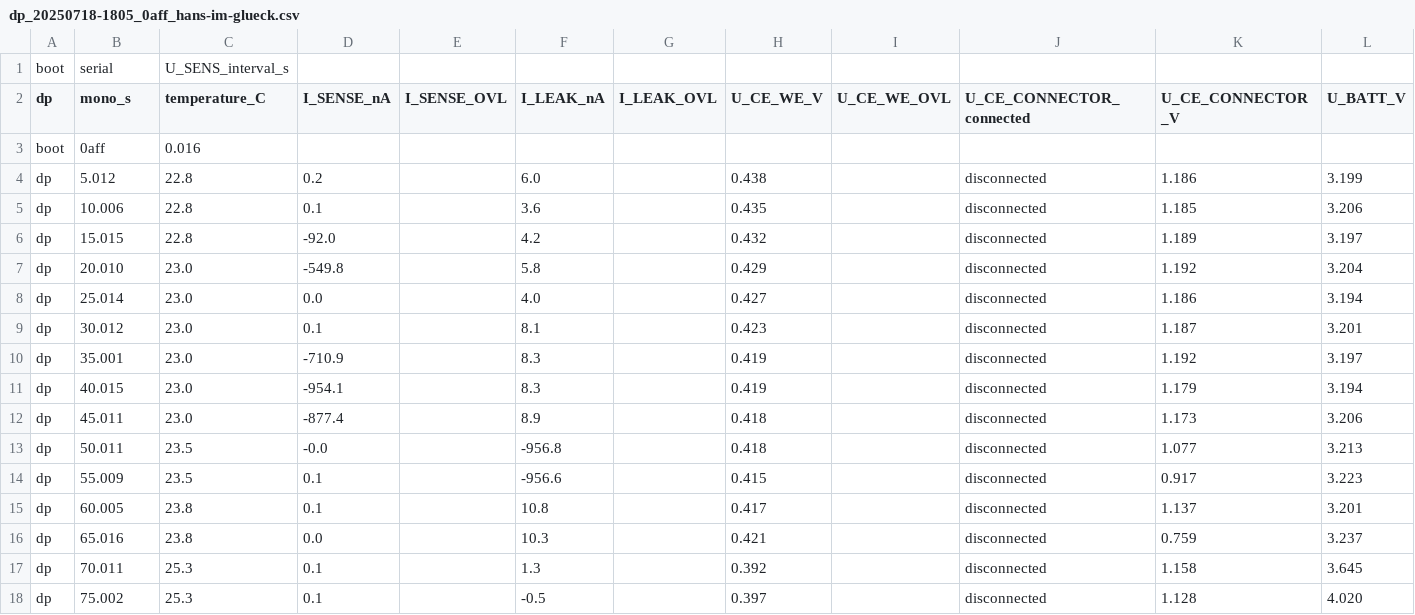
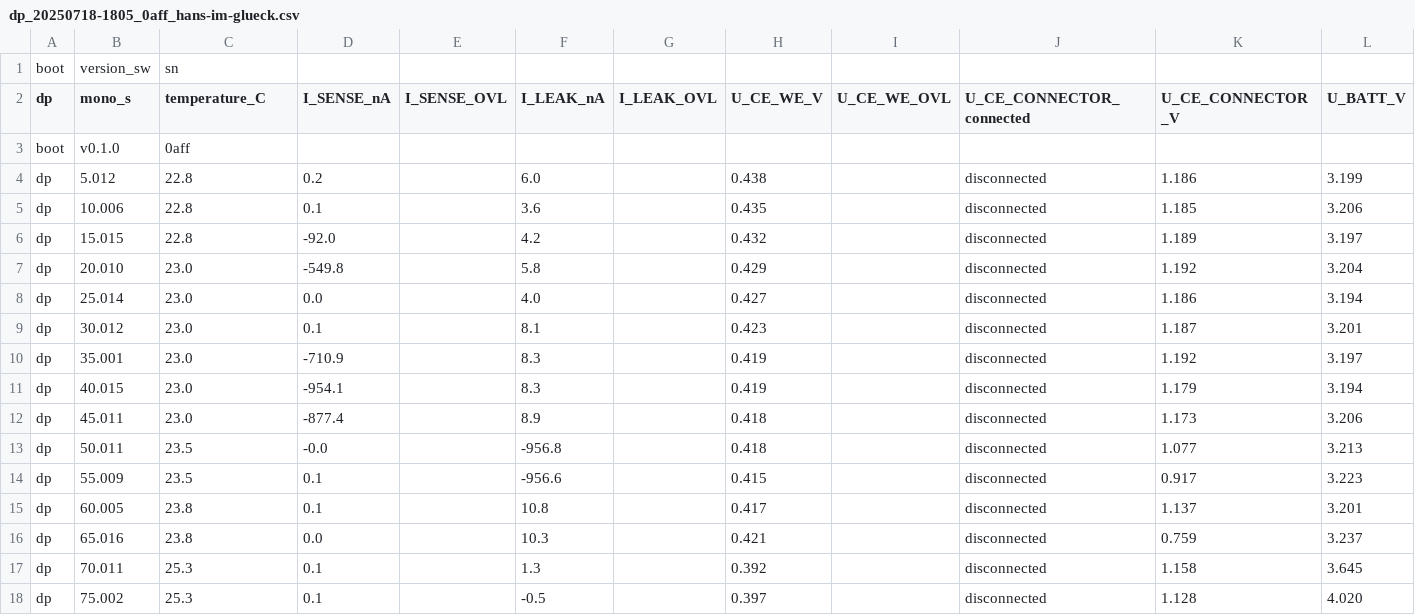
Before and after one commit to entoothiast/itooth_public_python, a CSV file: sample_dp_files/dp_20250718-1805_0aff_hans-im-glueck.csv, drawn as a sheet; only a part is shown; removed rows and columns are numbered as before the commit, all else as after; rows hold the shown columns only; the diff names each change by its address in the sheet, - before the commit and + after, or states it on an @@ line.

```diff
--- a/sample_dp_files/dp_20250718-1805_0aff_hans-im-glueck.csv
+++ b/sample_dp_files/dp_20250718-1805_0aff_hans-im-glueck.csv
-row 1: boot | serial | U_SENS_interval_s
+row 1: boot | version_sw | sn
-row 3: boot | 0aff | 0.016
+row 3: boot | v0.1.0 | 0aff
```
Also changed, not shown: sample_dp_files/dp_yyyymmdd-hhmm_0a48_add-comment0405.csv.
